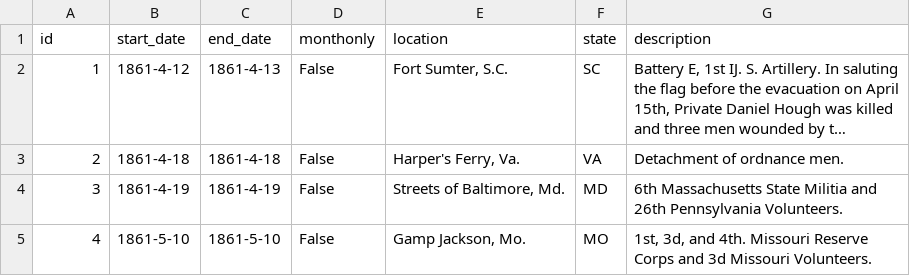
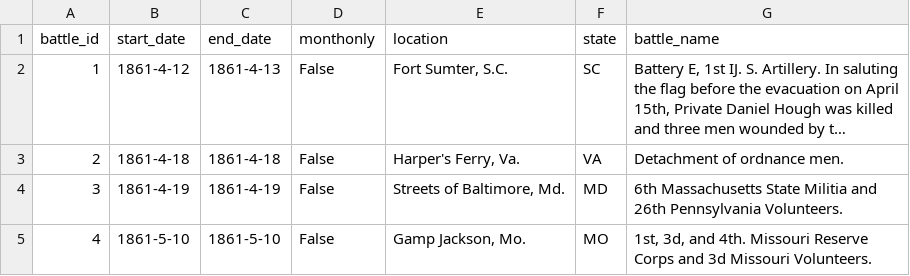
Before and after one commit to jrnold/acw_battle_data, a CSV file: rawdata/phisterer1883/phisterer_engagements.csv, drawn as a sheet; only a part is shown; long unchanged cells end in …; the diff names each change by its address in the sheet, - before the commit and + after, or states it on an @@ line.

```diff
--- a/rawdata/phisterer1883/phisterer_engagements.csv
+++ b/rawdata/phisterer1883/phisterer_engagements.csv
-A1: id
+A1: battle_id
-G1: description
+G1: battle_name
```
Also changed, not shown: rawdata/livermore1900/livermore.csv, rawdata/livermore1900/livermore_commanders.csv, 31 other files.
